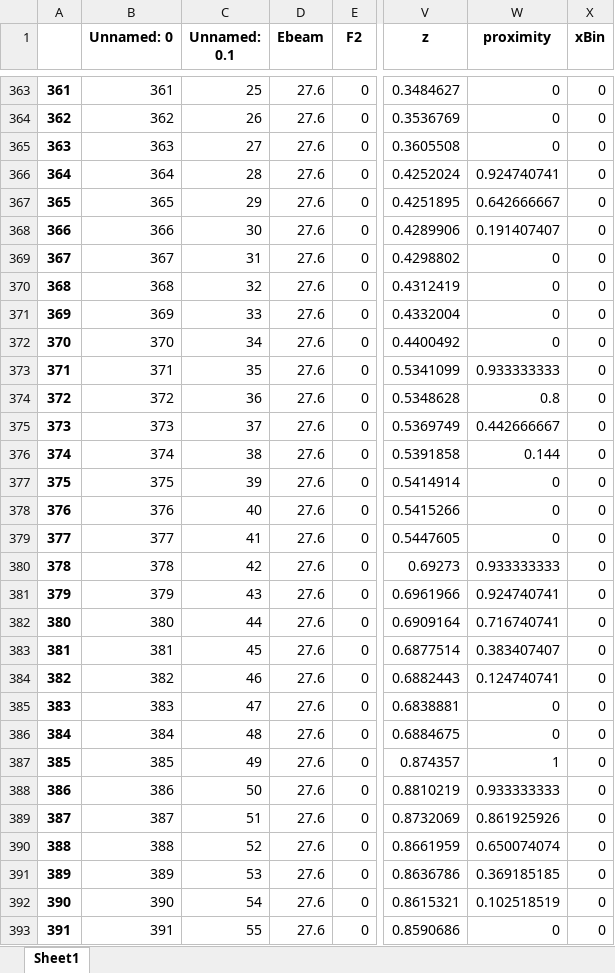
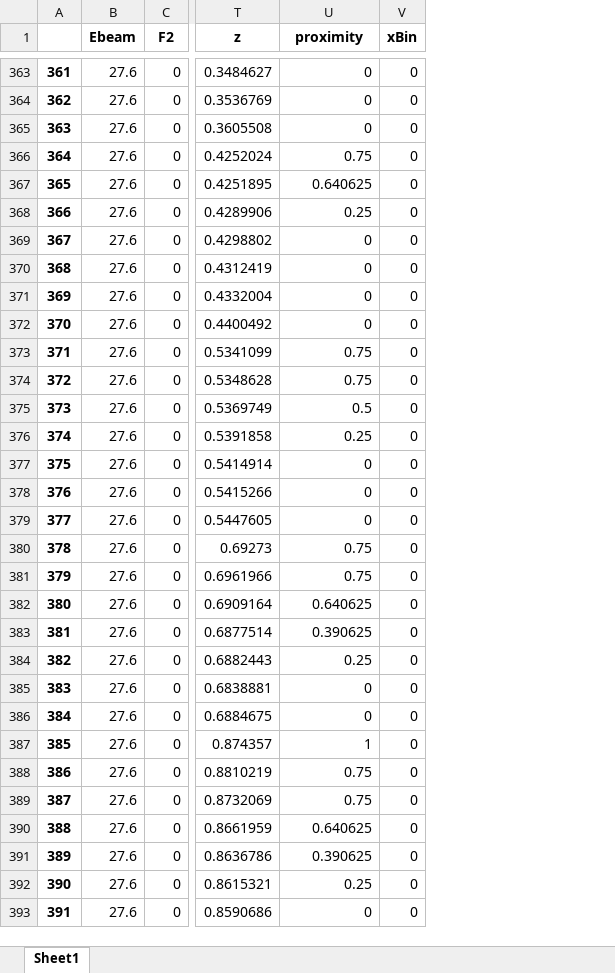
Before and after one commit to prokudin/collinearity, an Excel workbook: notebooks/SIDIS_Proximity/HERMES_pi+_proximity.xlsx, sheet Sheet1, drawn as a sheet; only a part is shown, gaps mark what is left out; values as stored, in another font and other column widths than the file's, no borders; removed rows and columns are numbered as before the commit, all else as after; the diff covers the shown part only; the diff names each change by its address in the sheet, - before the commit and + after, or states it on an @@ line.

```diff
--- a/notebooks/SIDIS_Proximity/HERMES_pi+_proximity.xlsx (sheet Sheet1)
+++ b/notebooks/SIDIS_Proximity/HERMES_pi+_proximity.xlsx (sheet Sheet1)
-column B (Unnamed: 0), rows 363-393: 361 | 362 | 363 | 364 | 365 | 366 | 367 | 368 | 369 | 370 | 371 | 372 | 373 | 374 | 375 | 376 | 377 | 378 | 379 | 380 | 381 | 382 | 383 | 384 | 385 | 386 | 387 | 388 | 389 | 390 | 391
-column C (Unnamed: 0.1), rows 363-393: 25 | 26 | 27 | 28 | 29 | 30 | 31 | 32 | 33 | 34 | 35 | 36 | 37 | 38 | 39 | 40 | 41 | 42 | 43 | 44 | 45 | 46 | 47 | 48 | 49 | 50 | 51 | 52 | 53 | 54 | 55
-U366 (proximity): 0.924740741
+U366 (proximity): 0.75
-U367 (proximity): 0.642666667
+U367 (proximity): 0.640625
-U368 (proximity): 0.191407407
+U368 (proximity): 0.25
-U373 (proximity): 0.933333333
+U373 (proximity): 0.75
-U374 (proximity): 0.8
+U374 (proximity): 0.75
-U375 (proximity): 0.442666667
+U375 (proximity): 0.5
-U376 (proximity): 0.144
+U376 (proximity): 0.25
-U380 (proximity): 0.933333333
+U380 (proximity): 0.75
-U381 (proximity): 0.924740741
+U381 (proximity): 0.75
-U382 (proximity): 0.716740741
+U382 (proximity): 0.640625
-U383 (proximity): 0.383407407
+U383 (proximity): 0.390625
-U384 (proximity): 0.124740741
+U384 (proximity): 0.25
-U388 (proximity): 0.933333333
+U388 (proximity): 0.75
-U389 (proximity): 0.861925926
+U389 (proximity): 0.75
-U390 (proximity): 0.650074074
+U390 (proximity): 0.640625
-U391 (proximity): 0.369185185
+U391 (proximity): 0.390625
-U392 (proximity): 0.102518519
+U392 (proximity): 0.25
```
Also changed, not shown: 171 edited cells elsewhere in this sheet, 2 other files.
